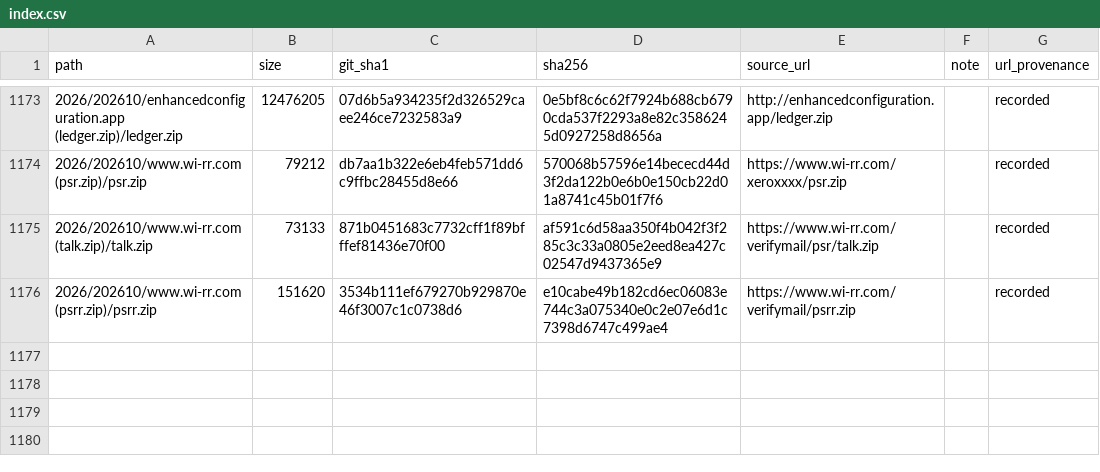
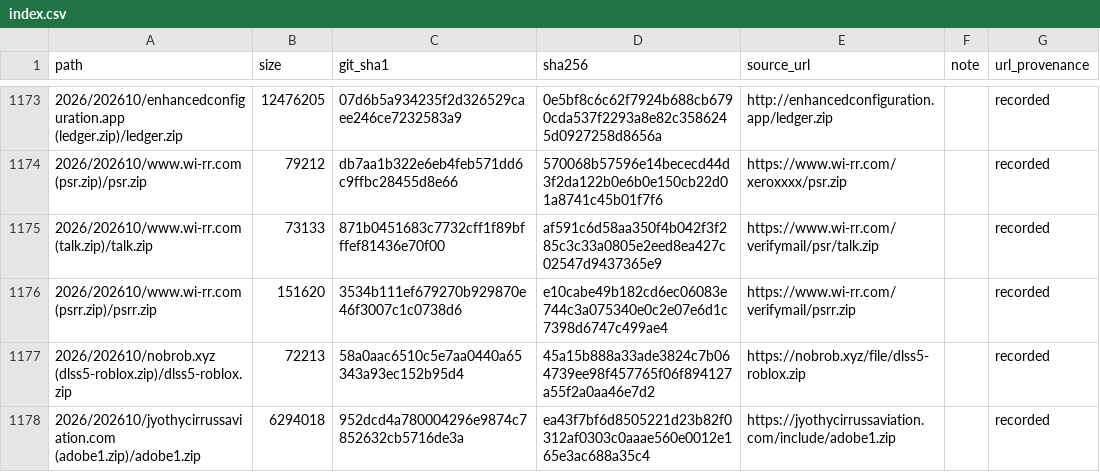
Before and after one commit to 0xDanielLopez/phishing_kits, a CSV file: index.csv, drawn as a sheet; only a part is shown, gaps mark what is left out; the diff names each change by its address in the sheet, - before the commit and + after, or states it on an @@ line.

```diff
--- a/index.csv
+++ b/index.csv
+row 1177: 2026/202610/nobrob.xyz (dlss5-roblox.zip)/dlss5-roblox.zip | 72213 | 58a0aac6510c5e7aa0440a65343a93ec152b95d4 | 45a15b888a33ade3824c7b064739ee98f457765f06f894127a55f2a0aa46e7d2 | https://nobrob.xyz/file/dlss5-roblox.zip |  | recorded
+row 1178: 2026/202610/jyothycirrussaviation.com (adobe1.zip)/adobe1.zip | 6294018 | 952dcd4a780004296e9874c7852632cb5716de3a | ea43f7bf6d8505221d23b82f0312af0303c0aaae560e0012e165e3ac688a35c4 | https://jyothycirrussaviation.com/include/adobe1.zip |  | recorded
```
Also changed, not shown: 3 other files.
